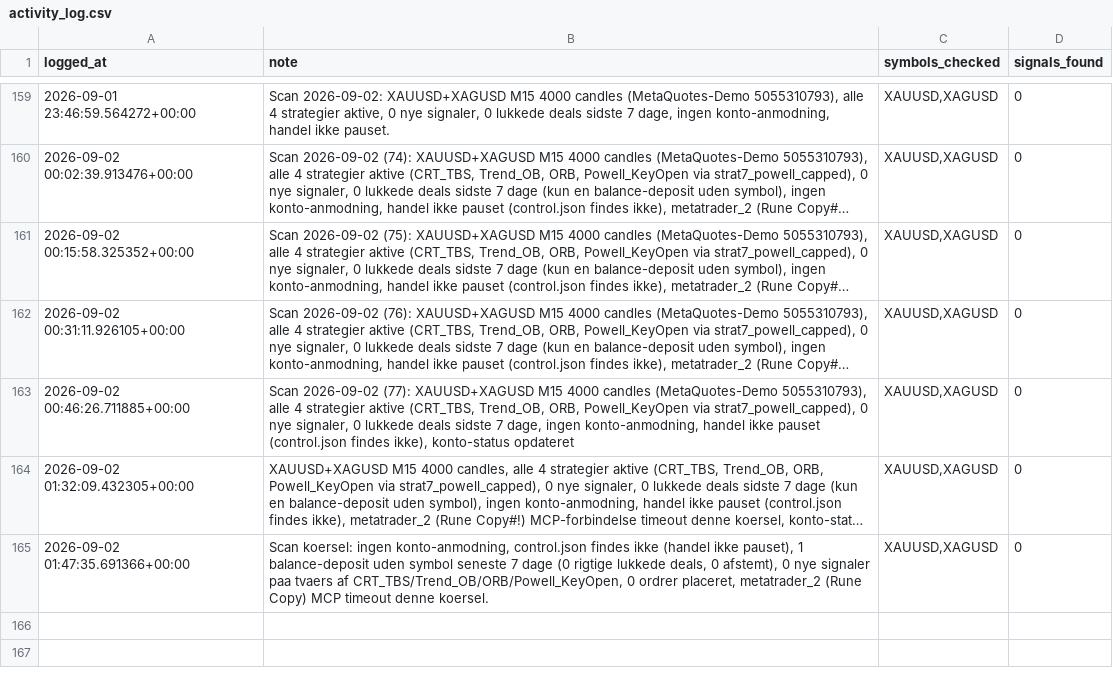
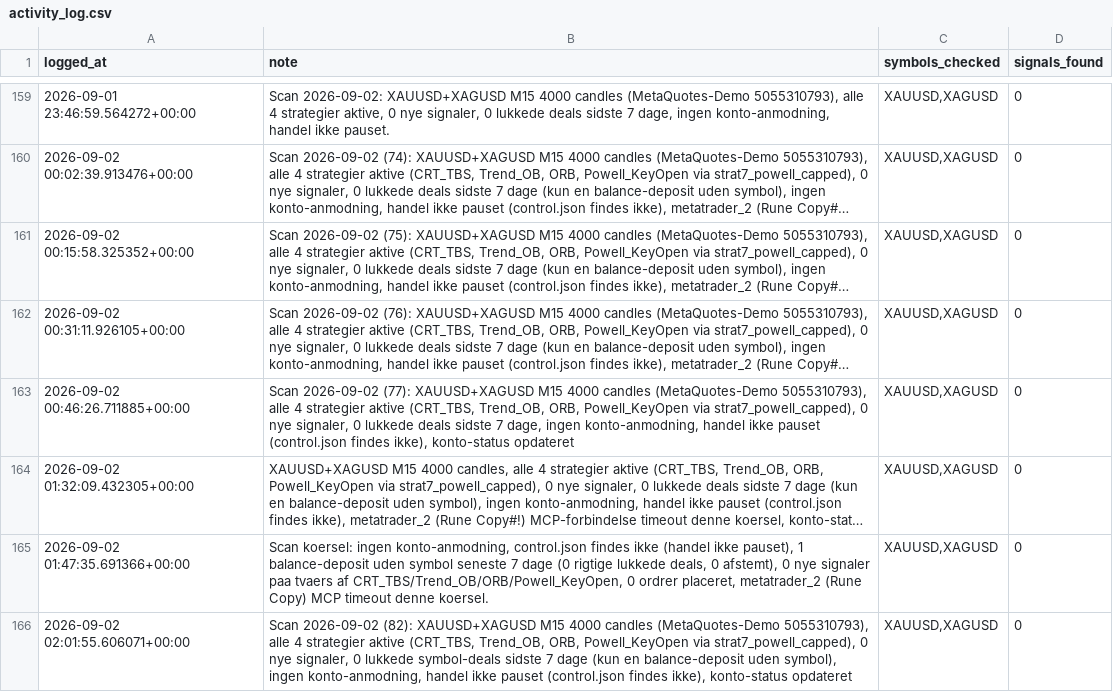
Before and after one commit to Runetherune/trading-dashboard, a CSV file: activity_log.csv, drawn as a sheet; only a part is shown, gaps mark what is left out; long unchanged cells end in ….

Commit message:
Scan 2026-09-02 (82): XAUUSD+XAGUSD M15 4000 candles (MetaQuotes-Demo 5055310793), alle 4 strategier aktive (CRT_TBS, Trend_OB, ORB, Powell_KeyOpen via strat7_powell_capped), 0 nye signaler, 0 lukkede deals sidste 7 dage (kun en balance-deposit uden symbol), ingen konto-anmodning, handel ikke pauset (control.json findes ikke), konto-status opdateret

```diff
--- a/activity_log.csv
+++ b/activity_log.csv
@@ -165 +165,2 @@ logged_at,note,symbols_checked,signals_found
 2026-09-02 01:47:35.691366+00:00,"Scan koersel: ingen konto-anmodning, control.json findes ikke (handel ikke pauset), 1 balance-deposit uden symbol seneste 7 dage (0 rigtige lukkede deals, 0 afstemt), 0 nye signaler paa tvaers af CRT_TBS/Trend_OB/ORB/Powell_KeyOpen, 0 ordrer placeret, metatrader_2 (Rune Copy) MCP timeout denne koersel.","XAUUSD,XAGUSD",0
+2026-09-02 02:01:55.606071+00:00,"Scan 2026-09-02 (82): XAUUSD+XAGUSD M15 4000 candles (MetaQuotes-Demo 5055310793), alle 4 strategier aktive (CRT_TBS, Trend_OB, ORB, Powell_KeyOpen via strat7_powell_capped), 0 nye signaler, 0 lukkede symbol-deals sidste 7 dage (kun en balance-deposit uden symbol), ingen konto-anmodning, handel ikke pauset (control.json findes ikke), konto-status opdateret","XAUUSD,XAGUSD",0
```
Also changed, not shown: 2 other files.
